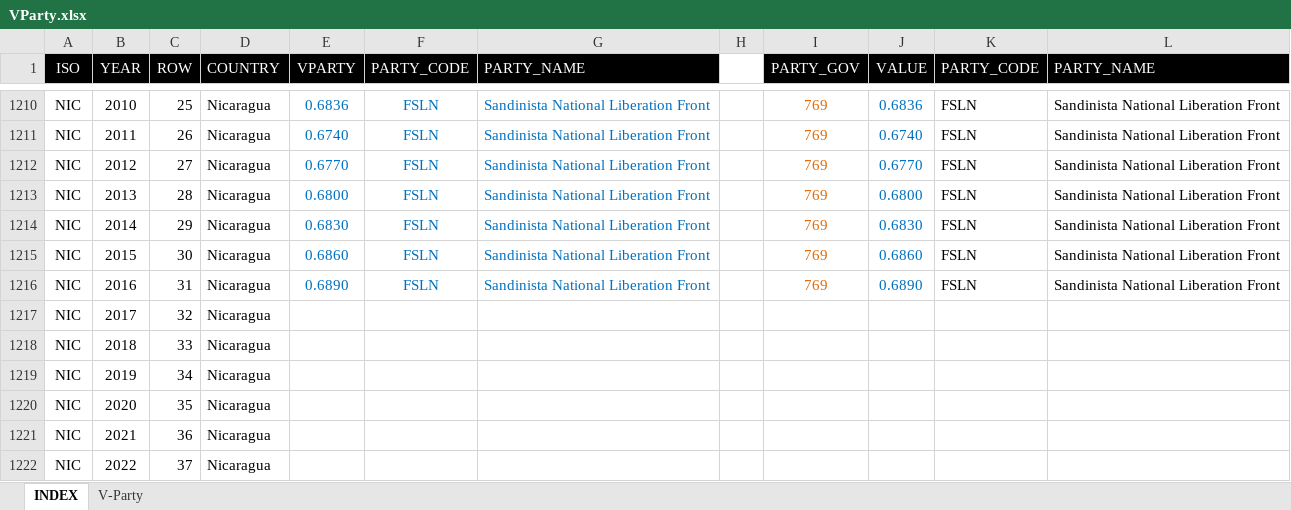
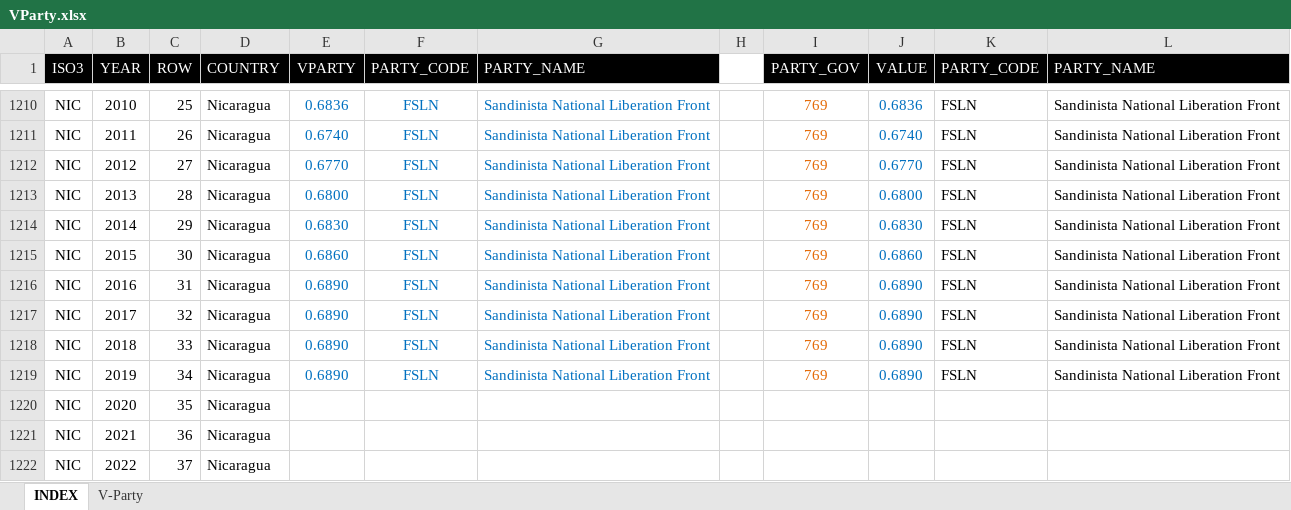
Before and after one commit to ncachanosky/populism-index, an Excel workbook: Data/VParty.xlsx, sheet INDEX, drawn as a sheet; only a part is shown, gaps mark what is left out; values as stored, in another font and other column widths than the file's, no borders; the diff names each change by its address in the sheet, - before the commit and + after, or states it on an @@ line.

```diff
--- a/Data/VParty.xlsx (sheet INDEX)
+++ b/Data/VParty.xlsx (sheet INDEX)
-A1: ISO
+A1: ISO3
-E1217:E1219 (VPARTY): (empty)
+E1217:E1219 (VPARTY): 0.6890
-F1217:F1219 (PARTY_CODE): (empty)
+F1217:F1219 (PARTY_CODE): FSLN
-G1217:G1219 (PARTY_NAME): (empty)
+G1217:G1219 (PARTY_NAME): Sandinista National Liberation Front
-I1217:I1219 (PARTY_GOV): (empty)
+I1217:I1219 (PARTY_GOV): 769
-J1217:J1219 (VALUE): (empty)
+J1217:J1219 (VALUE): 0.6890
-K1217:K1219 (PARTY_CODE): (empty)
+K1217:K1219 (PARTY_CODE): FSLN
-L1217:L1219 (PARTY_NAME): (empty)
+L1217:L1219 (PARTY_NAME): Sandinista National Liberation Front
```
Also changed, not shown: sheet V-Party, 16 other files.
